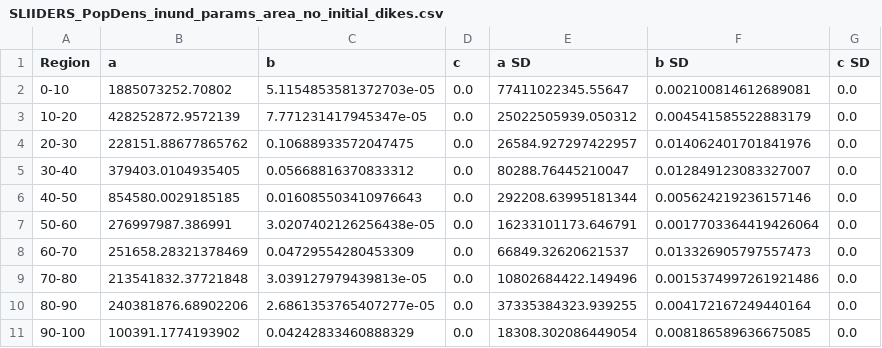
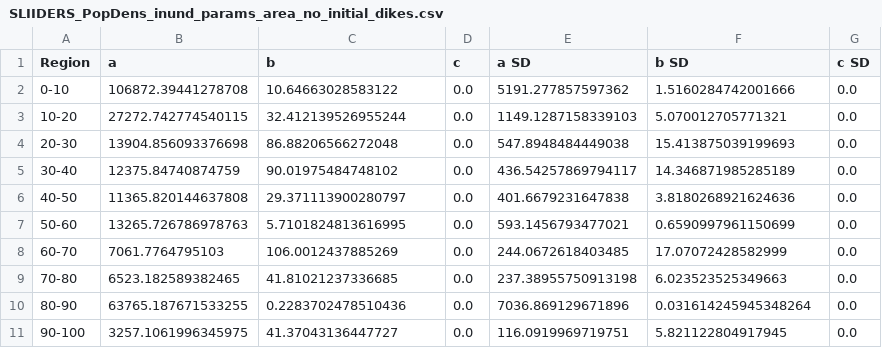
Before and after one commit to lnnrtrmm/FRISIA, a CSV file: input/fit_function_parameters/SLIIDERS_PopDens_inund_params_area_no_initial_dikes.csv, drawn as a sheet.

```diff
--- a/input/fit_function_parameters/SLIIDERS_PopDens_inund_params_area_no_initial_dikes.csv
+++ b/input/fit_function_parameters/SLIIDERS_PopDens_inund_params_area_no_initial_dikes.csv
@@ -1,11 +1,11 @@
 Region,a,b,c,a SD,b SD,c SD
-0-10,1885073252.70802,5.1154853581372703e-05,0.0,77411022345.55647,0.002100814612689081,0.0
-10-20,428252872.9572139,7.771231417945347e-05,0.0,25022505939.050312,0.004541585522883179,0.0
-20-30,228151.88677865762,0.10688933572047475,0.0,26584.927297422957,0.014062401701841976,0.0
-30-40,379403.0104935405,0.05668816370833312,0.0,80288.76445210047,0.012849123083327007,0.0
-40-50,854580.0029185185,0.016085503410976643,0.0,292208.63995181344,0.005624219236157146,0.0
-50-60,276997987.386991,3.0207402126256438e-05,0.0,16233101173.646791,0.0017703364419426064,0.0
-60-70,251658.28321378469,0.04729554280453309,0.0,66849.32620621537,0.013326905797557473,0.0
-70-80,213541832.37721848,3.039127979439813e-05,0.0,10802684422.149496,0.0015374997261921486,0.0
-80-90,240381876.68902206,2.6861353765407277e-05,0.0,37335384323.939255,0.004172167249440164,0.0
-90-100,100391.1774193902,0.04242833460888329,0.0,18308.302086449054,0.008186589636675085,0.0
+0-10,106872.39441278708,10.64663028583122,0.0,5191.277857597362,1.5160284742001666,0.0
+10-20,27272.742774540115,32.412139526955244,0.0,1149.1287158339103,5.070012705771321,0.0
+20-30,13904.856093376698,86.88206566272048,0.0,547.8948484449038,15.413875039199693,0.0
+30-40,12375.84740874759,90.01975484748102,0.0,436.54257869794117,14.346871985285189,0.0
+40-50,11365.820144637808,29.371113900280797,0.0,401.6679231647838,3.8180268921624636,0.0
+50-60,13265.726786978763,5.7101824813616995,0.0,593.1456793477021,0.6590997961150699,0.0
+60-70,7061.7764795103,106.0012437885269,0.0,244.0672618403485,17.07072428582999,0.0
+70-80,6523.182589382465,41.81021237336685,0.0,237.38955750913198,6.023523525349663,0.0
+80-90,63765.187671533255,0.2283702478510436,0.0,7036.869129671896,0.031614245945348264,0.0
+90-100,3257.1061996345975,41.37043136447727,0.0,116.0919969719751,5.821122804917945,0.0
```
Also changed, not shown: input/fit_function_parameters/SLIIDERS_CapitalDens_inund_params_area_no_initial_dikes.csv, input/fit_function_parameters/SLIIDERS_PopDens_inund_params_area.csv, 20 other files.
